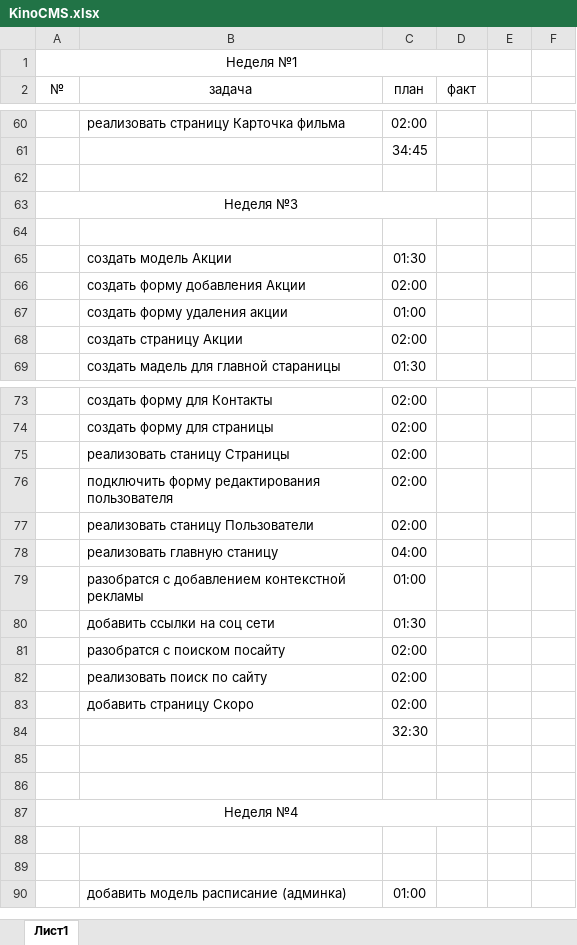
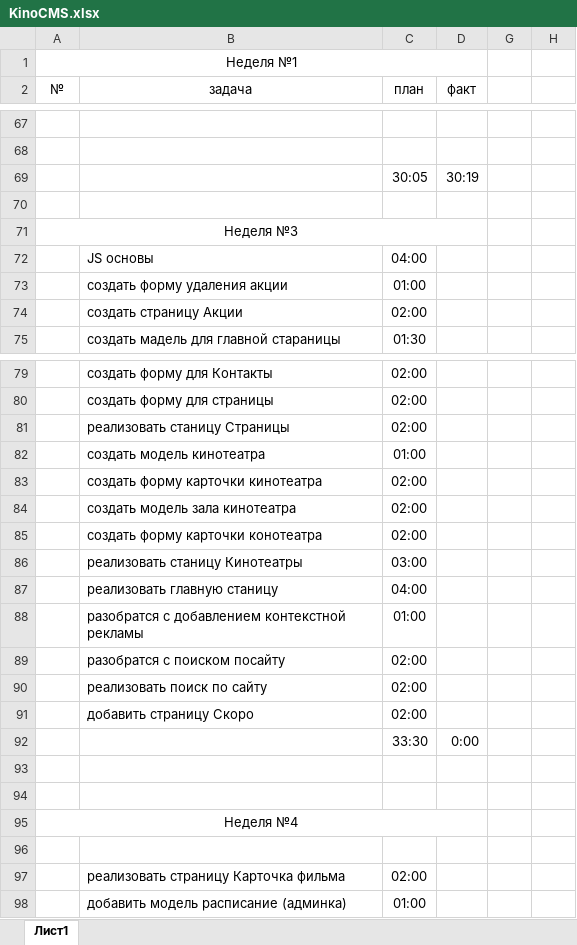
Before and after one commit to Atomini/KinoCMS, an Excel workbook: KinoCMS.xlsx, sheet Лист1, drawn as a sheet; only a part is shown, gaps mark what is left out; values as stored, in another font and other column widths than the file's, no borders; removed rows and columns are numbered as before the commit, all else as after; the diff covers the shown part only; the diff names each change by its address in the sheet, - before the commit and + after, or states it on an @@ line.

```diff
--- a/KinoCMS.xlsx (sheet Лист1)
+++ b/KinoCMS.xlsx (sheet Лист1)
-row 67:  | реализовать страницу Карточка фильма | 02:00
+row 67: (empty)
-C68 (план): 34:45
+C68 (план): (empty)
+row 69:  |  | 30:05 | 30:19
-row 72: (empty)
+row 72:  | JS основы | 04:00
-row 65:  | создать модель Акции | 01:30
-row 66:  | создать форму добавления Акции | 02:00
@@ row 51 moved to row 82: создать модель кинотеатра @@
-B83 (задача): подключить форму редактирования пользователя
+B83 (задача): создать форму карточки кинотеатра
-B84 (задача): реализовать станицу Пользователи
+B84 (задача): создать модель зала кинотеатра
@@ row 54 moved to row 85: создать форму карточки конотеатра @@
@@ row 55 moved to row 86: реализовать станицу Кинотеатры @@
-row 80:  | добавить ссылки на соц сети | 01:30
-row 84:  |  | 32:30
+row 92:  |  | 33:30 | 0:00
-row 97: (empty)
+row 97:  | реализовать страницу Карточка фильма | 02:00
```
Also changed, not shown: 22 added rows, 12 removed rows and 7 edited cells elsewhere in this sheet, formulas that keep their value, 7 other files.
